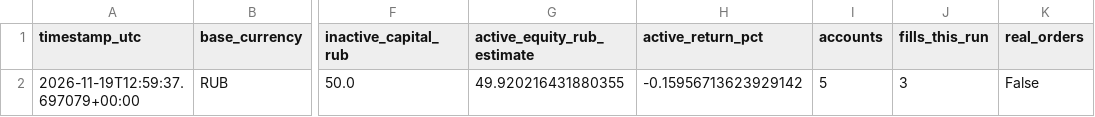
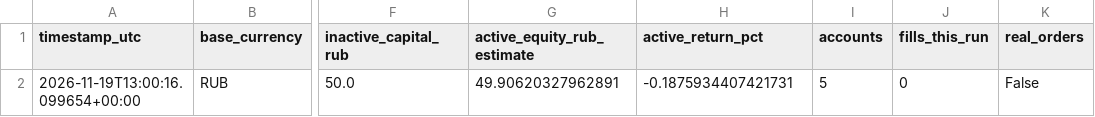
Before and after one commit to SitnerVS/QuantLab-100, a CSV file: reports/paper_portfolio_summary.csv, drawn as a sheet; only a part is shown, gaps mark what is left out; the diff names each change by its address in the sheet, - before the commit and + after, or states it on an @@ line.

```diff
--- a/reports/paper_portfolio_summary.csv
+++ b/reports/paper_portfolio_summary.csv
-A2 (timestamp_utc): 2026-11-19T12:59:37.697079+00:00
+A2 (timestamp_utc): 2026-11-19T13:00:16.099654+00:00
-G2 (active_equity_rub_estimate): 49.920216431880355
+G2 (active_equity_rub_estimate): 49.90620327962891
-H2 (active_return_pct): -0.15956713623929142
+H2 (active_return_pct): -0.1875934407421731
-J2 (fills_this_run): 3
+J2 (fills_this_run): 0
```
Also changed, not shown: reports/backtest_summary.csv, reports/paper_events_latest.csv, 3 other files.
